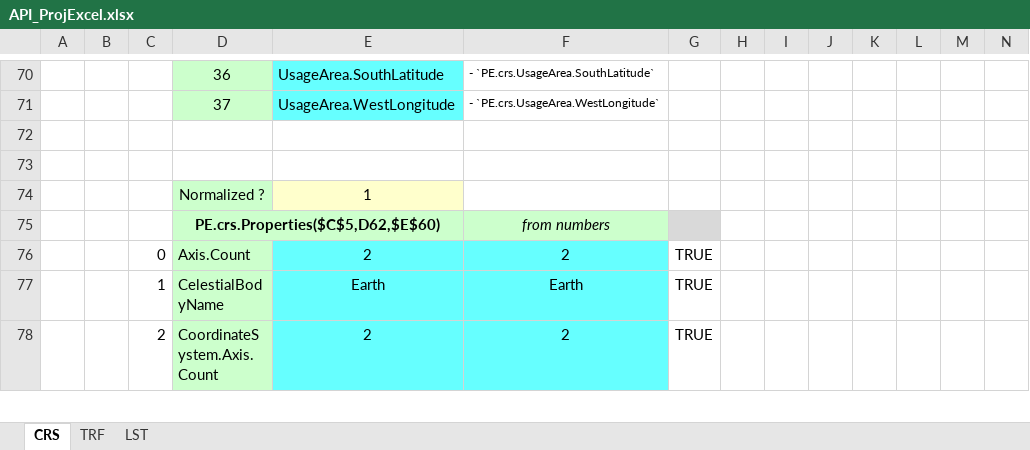
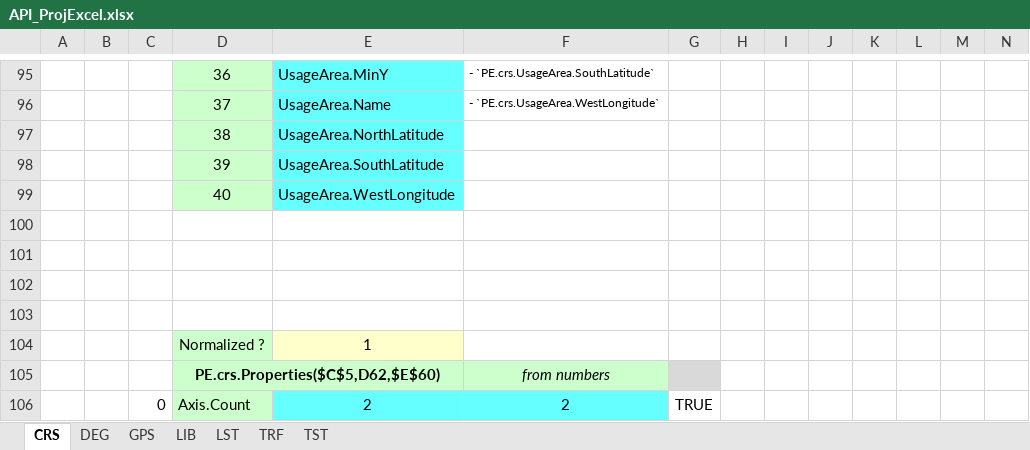
Before and after one commit to MrBeee/ProjExcel, an Excel workbook: docs/API_ProjExcel.xlsx, sheet CRS, drawn as a sheet; only a part is shown, gaps mark what is left out; the shorter side is filled out with more unchanged rows; values as stored, in another font and other column widths than the file's, no borders; conditional formats not drawn; addresses are those after the commit; the diff covers the shown part only; the diff names each change by its address in the sheet, - before the commit and + after, or states it on an @@ line.

```diff
--- a/docs/API_ProjExcel.xlsx (sheet CRS)
+++ b/docs/API_ProjExcel.xlsx (sheet CRS)
+sheet tab: DEG
+sheet tab: GPS
+sheet tab: LIB
+sheet tab: TST
@@ sheet tab order changed: CRS | DEG | GPS | LIB | LST | TRF | TST @@
-E95: UsageArea.SouthLatitude
+E95: UsageArea.MinY
-E96: UsageArea.WestLongitude
+E96: UsageArea.Name
+row 97:  |  |  | 38 | UsageArea.NorthLatitude
+row 98:  |  |  | 39 | UsageArea.SouthLatitude
+row 99:  |  |  | 40 | UsageArea.WestLongitude
+row 100: (empty)
+row 101: (empty)
```
Also changed, not shown: 43 added rows, 58 edited cells and cell formats elsewhere in this sheet, sheet TRF, sheet LST, formulas that keep their value, docs/DataBaseChecks.xlsx, docs/QGis.xlsx, 7 other files.
